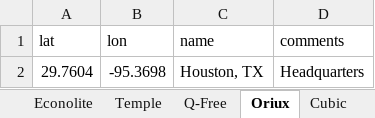
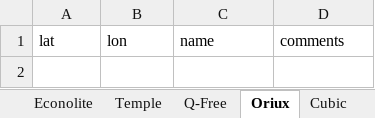
Before and after one commit to cadenlin21/oem-heatmap, an Excel workbook: heatmap_offices.xlsx, sheet Oriux, drawn as a sheet; values as stored, in another font and other column widths than the file's, no borders; the diff names each change by its address in the sheet, - before the commit and + after, or states it on an @@ line.

```diff
--- a/heatmap_offices.xlsx (sheet Oriux)
+++ b/heatmap_offices.xlsx (sheet Oriux)
-row 2: 29.7604 | -95.3698 | Houston, TX | Headquarters
```
Also changed, not shown: sheet McCain, sheet Temple, sheet Cubic, sheet Western Systems, sheet Q-Free, sheet MoboTrex, 1 more sheet, 5 other files.
